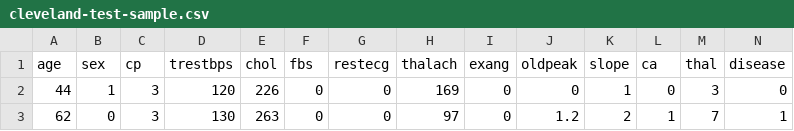
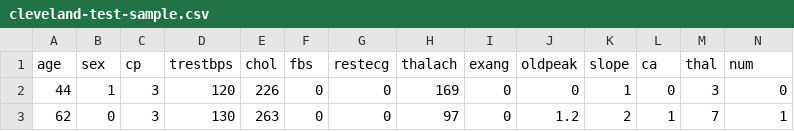
Before and after one commit to m6urns/project4-knn-cs5830, a CSV file: data/cleveland-test-sample.csv, drawn as a sheet; only a part is shown.

Commit message:
Change the num column

```diff
--- a/data/cleveland-test-sample.csv
+++ b/data/cleveland-test-sample.csv
@@ -1,2 +1,2 @@
-age,sex,cp,trestbps,chol,fbs,restecg,thalach,exang,oldpeak,slope,ca,thal,disease
+age,sex,cp,trestbps,chol,fbs,restecg,thalach,exang,oldpeak,slope,ca,thal,num
 44,1,3,120,226,0,0,169,0,0,1,0,3,0
```
